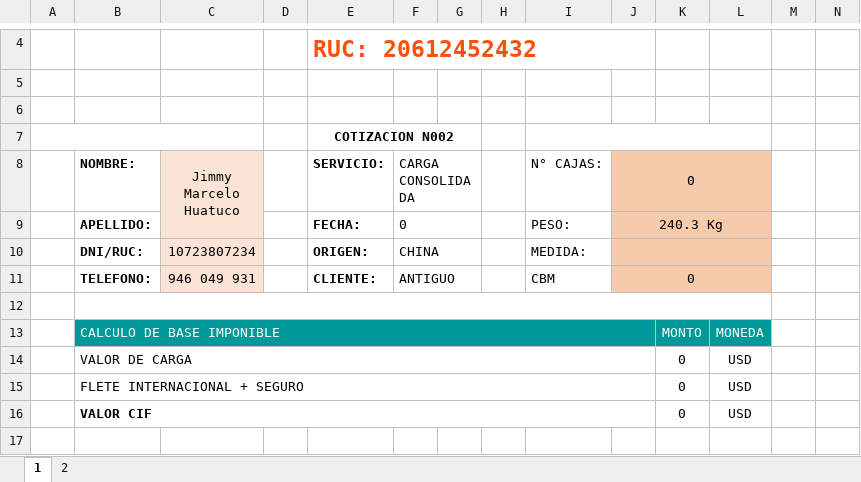
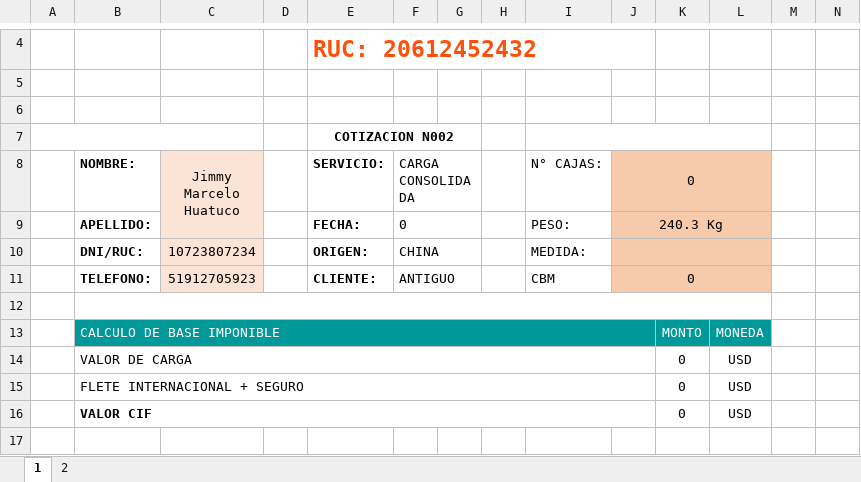
Before and after one commit to HarukaDev31/probusinees-intranet, an Excel workbook: assets/downloads/CotizacionJIMMY MARCELO HUATUCO.xlsx, sheet 1, drawn as a sheet; only a part is shown, gaps mark what is left out; values as stored, in another font and other column widths than the file's, no borders; charts and pictures not drawn; the diff names each change by its address in the sheet, - before the commit and + after, or states it on an @@ line.

```diff
--- a/assets/downloads/CotizacionJIMMY MARCELO HUATUCO.xlsx (sheet 1)
+++ b/assets/downloads/CotizacionJIMMY MARCELO HUATUCO.xlsx (sheet 1)
-C11 (Jimmy Marcelo Huatuco): 946 049 931
+C11 (Jimmy Marcelo Huatuco): 51912705923
```
Also changed, not shown: 1 other file.
